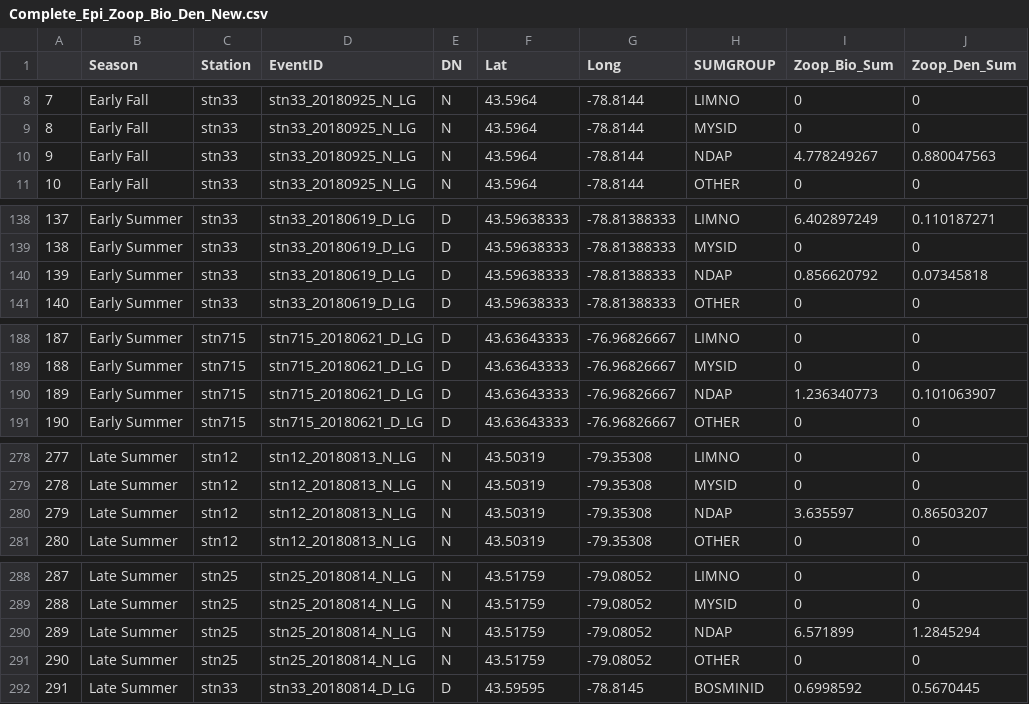
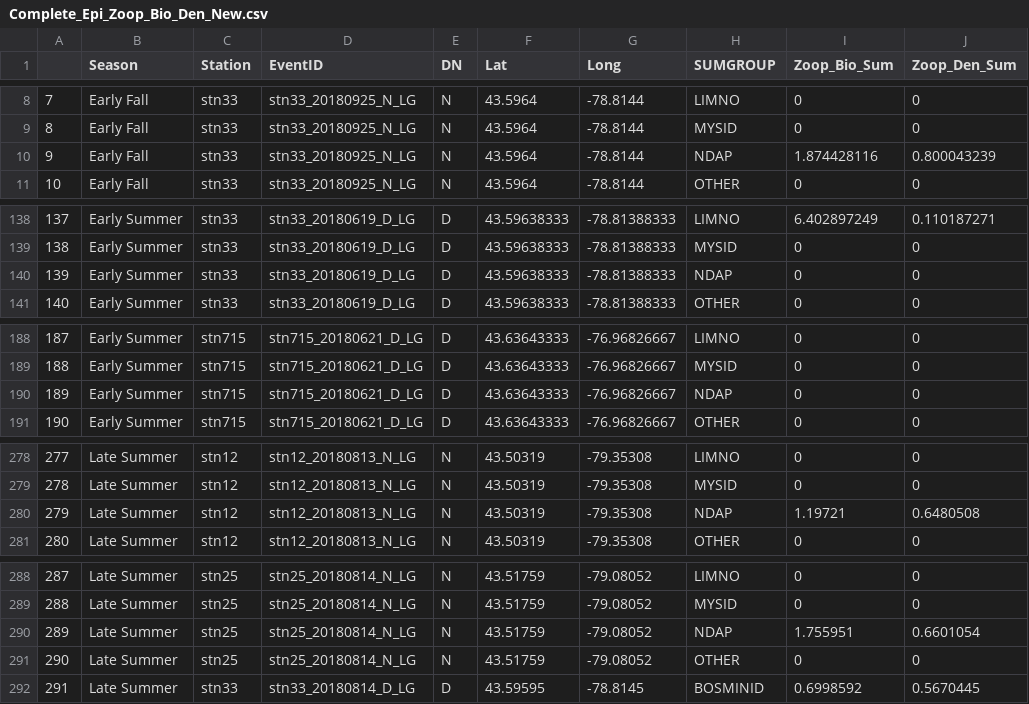
Before and after one commit to cmarshall178/CSMI-2018-Zooplankton, a CSV file: Processed Data/Epi/Complete_Epi_Zoop_Bio_Den_New.csv, drawn as a sheet; only a part is shown, gaps mark what is left out; the diff covers the shown part only.

Commit message:
Figure and Data Updates

```diff
--- a/Processed Data/Epi/Complete_Epi_Zoop_Bio_Den_New.csv
+++ b/Processed Data/Epi/Complete_Epi_Zoop_Bio_Den_New.csv
@@ -9,3 +9,3 @@
 "8","Early Fall","stn33","stn33_20180925_N_LG","N",43.5964,-78.8144,"MYSID",0,0
-"9","Early Fall","stn33","stn33_20180925_N_LG","N",43.5964,-78.8144,"NDAP",4.778249267,0.880047563
+"9","Early Fall","stn33","stn33_20180925_N_LG","N",43.5964,-78.8144,"NDAP",1.874428116,0.800043239
 "10","Early Fall","stn33","stn33_20180925_N_LG","N",43.5964,-78.8144,"OTHER",0,0
@@ -139,3 +139,3 @@
 "138","Early Summer","stn33","stn33_20180619_D_LG","D",43.59638333,-78.81388333,"MYSID",0,0
-"139","Early Summer","stn33","stn33_20180619_D_LG","D",43.59638333,-78.81388333,"NDAP",0.856620792,0.07345818
+"139","Early Summer","stn33","stn33_20180619_D_LG","D",43.59638333,-78.81388333,"NDAP",0,0
 "140","Early Summer","stn33","stn33_20180619_D_LG","D",43.59638333,-78.81388333,"OTHER",0,0
@@ -189,3 +189,3 @@
 "188","Early Summer","stn715","stn715_20180621_D_LG","D",43.63643333,-76.96826667,"MYSID",0,0
-"189","Early Summer","stn715","stn715_20180621_D_LG","D",43.63643333,-76.96826667,"NDAP",1.236340773,0.101063907
+"189","Early Summer","stn715","stn715_20180621_D_LG","D",43.63643333,-76.96826667,"NDAP",0,0
 "190","Early Summer","stn715","stn715_20180621_D_LG","D",43.63643333,-76.96826667,"OTHER",0,0
@@ -279,3 +279,3 @@
 "278","Late Summer","stn12","stn12_20180813_N_LG","N",43.50319,-79.35308,"MYSID",0,0
-"279","Late Summer","stn12","stn12_20180813_N_LG","N",43.50319,-79.35308,"NDAP",3.635597,0.86503207
+"279","Late Summer","stn12","stn12_20180813_N_LG","N",43.50319,-79.35308,"NDAP",1.19721,0.6480508
 "280","Late Summer","stn12","stn12_20180813_N_LG","N",43.50319,-79.35308,"OTHER",0,0
@@ -289,3 +289,3 @@
 "288","Late Summer","stn25","stn25_20180814_N_LG","N",43.51759,-79.08052,"MYSID",0,0
-"289","Late Summer","stn25","stn25_20180814_N_LG","N",43.51759,-79.08052,"NDAP",6.571899,1.2845294
+"289","Late Summer","stn25","stn25_20180814_N_LG","N",43.51759,-79.08052,"NDAP",1.755951,0.6601054
 "290","Late Summer","stn25","stn25_20180814_N_LG","N",43.51759,-79.08052,"OTHER",0,0
```
Also changed, not shown: 18 edited cells elsewhere in this file, 4 other files.
